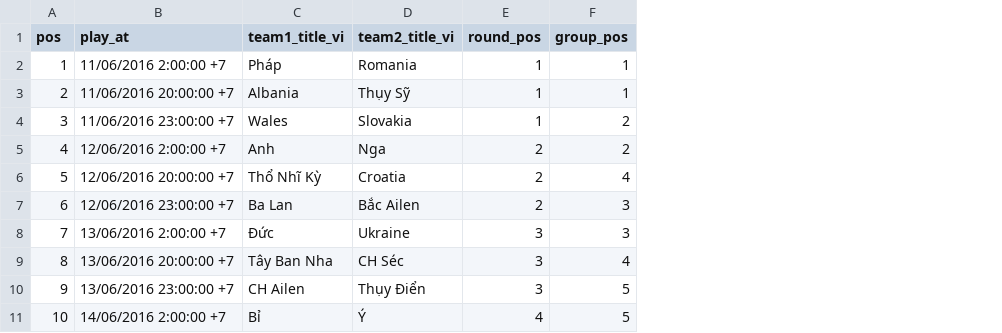
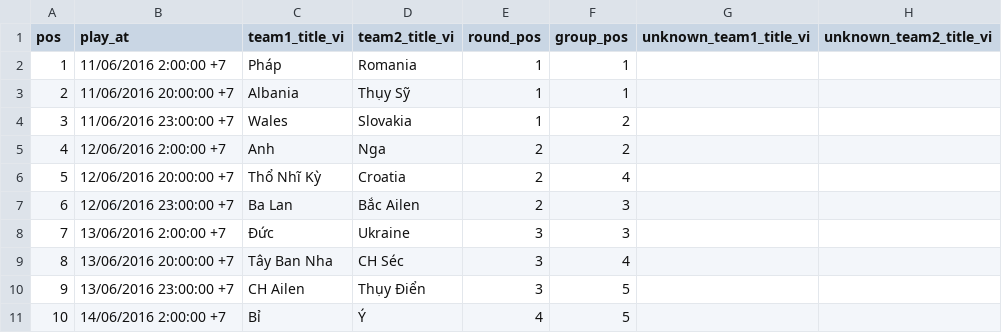
Before and after one commit to thieung/nus-wc2022, a CSV file: db/data/matches.csv, drawn as a sheet; only a part is shown; the diff names each change by its address in the sheet, - before the commit and + after, or states it on an @@ line.

```diff
--- a/db/data/matches.csv
+++ b/db/data/matches.csv
+column G (unknown_team1_title_vi), empty
+column H (unknown_team2_title_vi), empty
```
Also changed, not shown: 20 other files.
